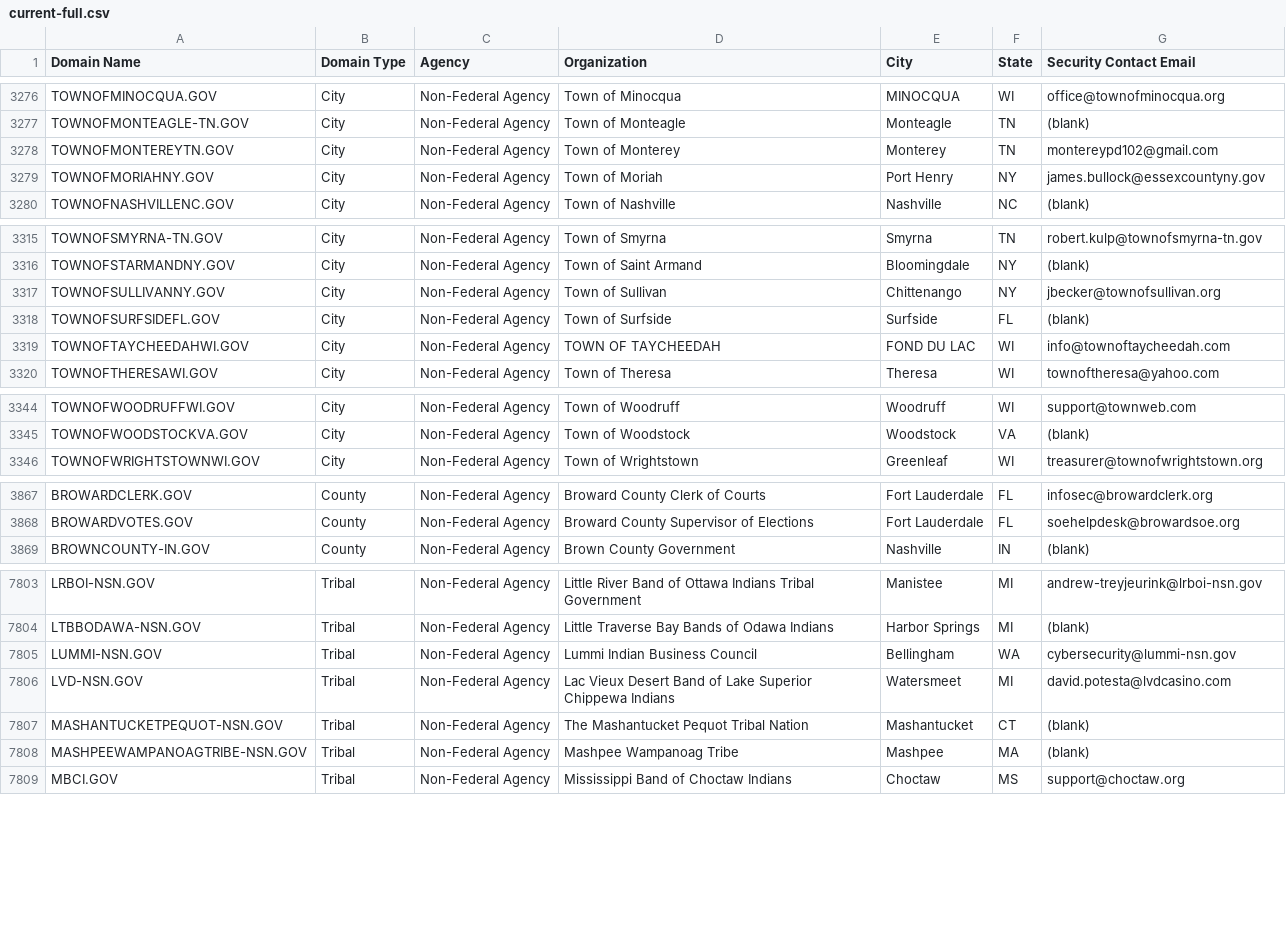
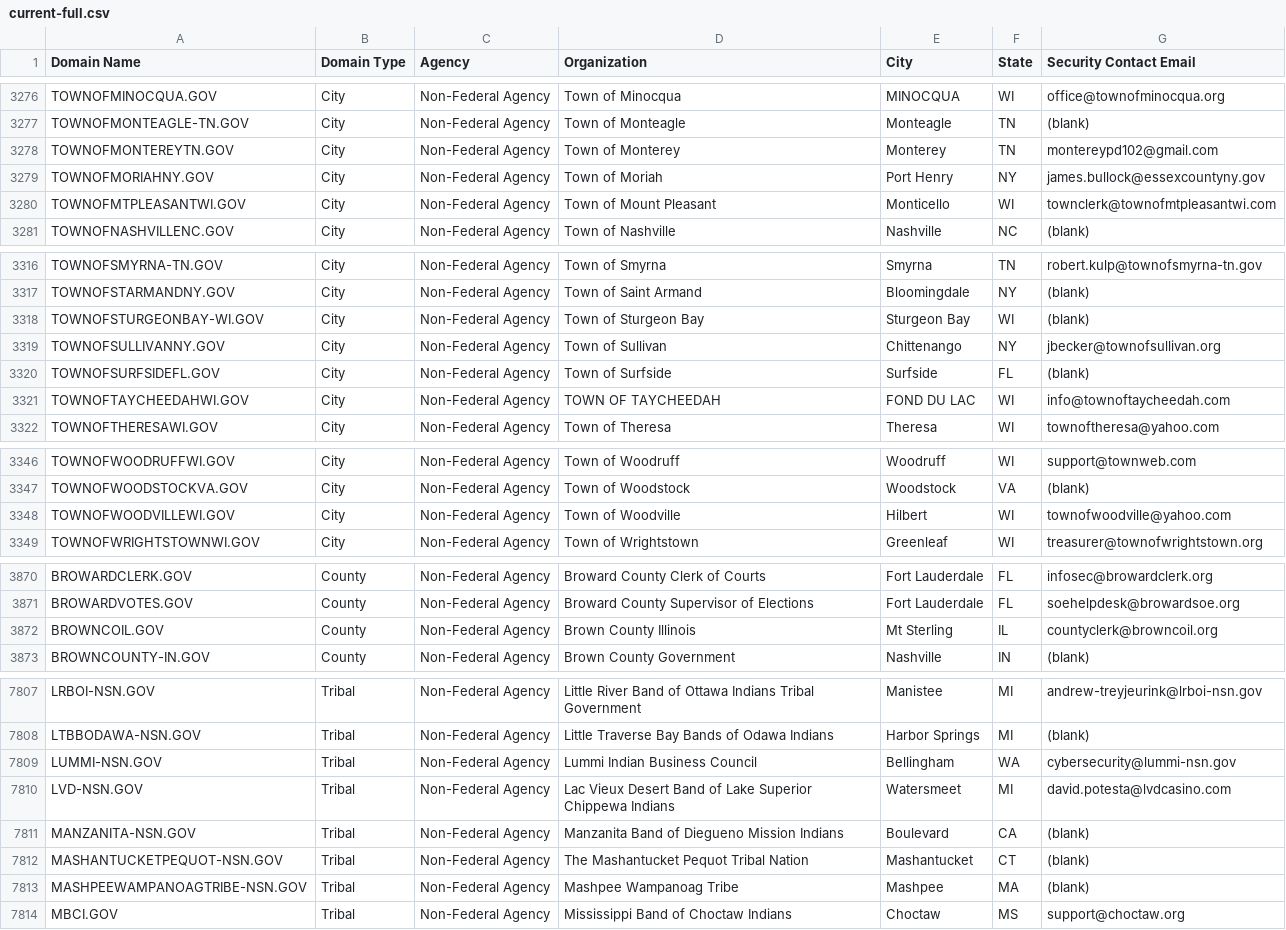
Before and after one commit to cisagov/dotgov-data, a CSV file: current-full.csv, drawn as a sheet; only a part is shown, gaps mark what is left out; the diff covers the shown part only.

Commit message:
Flat: latest data (2022-05-24T06:10:23.542Z) {   "date": "2022-05-24T06:10:23.542Z",   "files": [     {       "name": "current-full.csv",       "deltaBytes": 574,       "source": "https://domains.dotgov.gov/dotgov-web/publicreports/current-full"     }   ] }

```diff
--- a/current-full.csv
+++ b/current-full.csv
@@ -3279,2 +3279,3 @@ TOWNOFMONTEREYTN.GOV,City,Non-Federal Agency,Town of Monterey,Monterey,TN,monter
 TOWNOFMORIAHNY.GOV,City,Non-Federal Agency,Town of Moriah,Port Henry,NY,james.bullock@essexcountyny.gov
+TOWNOFMTPLEASANTWI.GOV,City,Non-Federal Agency,Town of Mount Pleasant,Monticello,WI,townclerk@townofmtpleasantwi.com
 TOWNOFNASHVILLENC.GOV,City,Non-Federal Agency,Town of Nashville,Nashville,NC,(blank)
@@ -3316,2 +3317,3 @@ TOWNOFSMYRNA-TN.GOV,City,Non-Federal Agency,Town of Smyrna,Smyrna,TN,robert.kulp
 TOWNOFSTARMANDNY.GOV,City,Non-Federal Agency,Town of Saint Armand,Bloomingdale,NY,(blank)
+TOWNOFSTURGEONBAY-WI.GOV,City,Non-Federal Agency,Town of Sturgeon Bay,Sturgeon Bay,WI,(blank)
 TOWNOFSULLIVANNY.GOV,City,Non-Federal Agency,Town of Sullivan,Chittenango,NY,jbecker@townofsullivan.org
@@ -3345,2 +3347,3 @@ TOWNOFWOODRUFFWI.GOV,City,Non-Federal Agency,Town of Woodruff,Woodruff,WI,suppor
 TOWNOFWOODSTOCKVA.GOV,City,Non-Federal Agency,Town of Woodstock,Woodstock,VA,(blank)
+TOWNOFWOODVILLEWI.GOV,City,Non-Federal Agency,Town of Woodville,Hilbert,WI,townofwoodville@yahoo.com
 TOWNOFWRIGHTSTOWNWI.GOV,City,Non-Federal Agency,Town of Wrightstown,Greenleaf,WI,treasurer@townofwrightstown.org
@@ -3868,2 +3871,3 @@ BROWARDCLERK.GOV,County,Non-Federal Agency,Broward County Clerk of Courts,Fort L
 BROWARDVOTES.GOV,County,Non-Federal Agency,Broward County Supervisor of Elections,Fort Lauderdale,FL,soehelpdesk@browardsoe.org
+BROWNCOIL.GOV,County,Non-Federal Agency,Brown County Illinois,Mt Sterling,IL,countyclerk@browncoil.org
 BROWNCOUNTY-IN.GOV,County,Non-Federal Agency,Brown County Government,Nashville,IN,(blank)
@@ -7806,2 +7810,3 @@ LUMMI-NSN.GOV,Tribal,Non-Federal Agency,Lummi Indian Business Council,Bellingham
 LVD-NSN.GOV,Tribal,Non-Federal Agency,Lac Vieux Desert Band of Lake Superior Chippewa Indians,Watersmeet,MI,david.potesta@lvdcasino.com
+MANZANITA-NSN.GOV,Tribal,Non-Federal Agency,Manzanita Band of Diegueno Mission Indians,Boulevard,CA,(blank)
 MASHANTUCKETPEQUOT-NSN.GOV,Tribal,Non-Federal Agency,The Mashantucket Pequot Tribal Nation,Mashantucket,CT,(blank)
```
Also changed, not shown: 5 edited cells elsewhere in this file.
